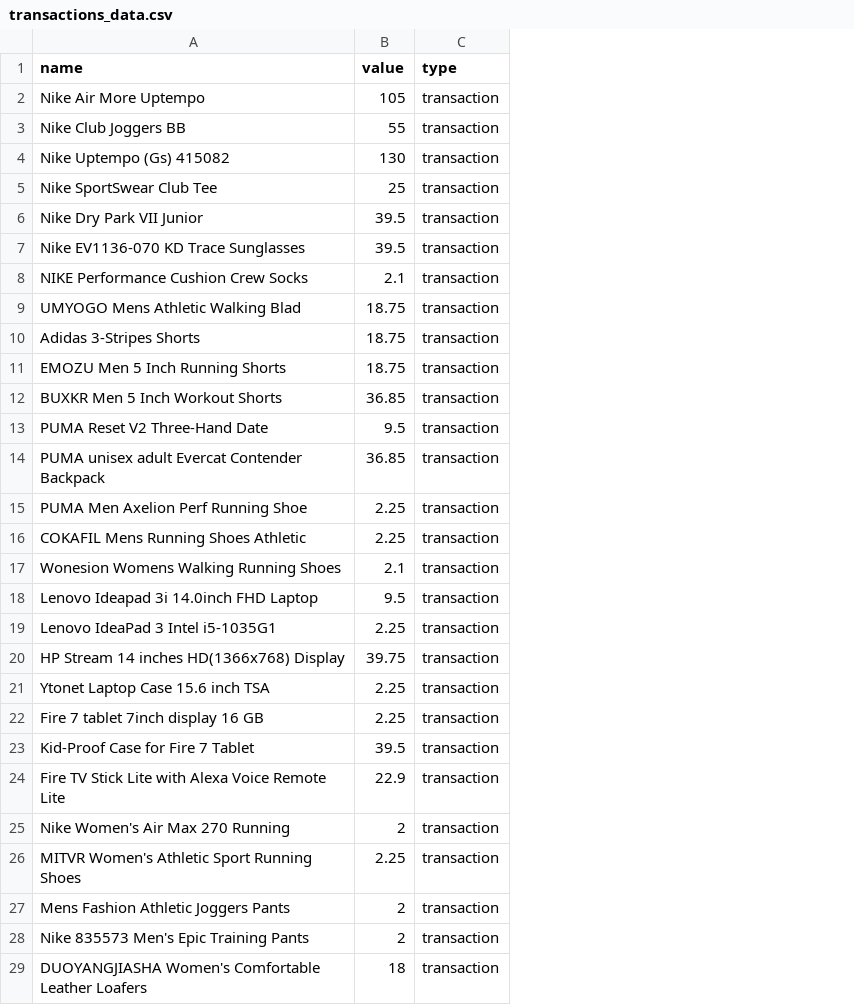
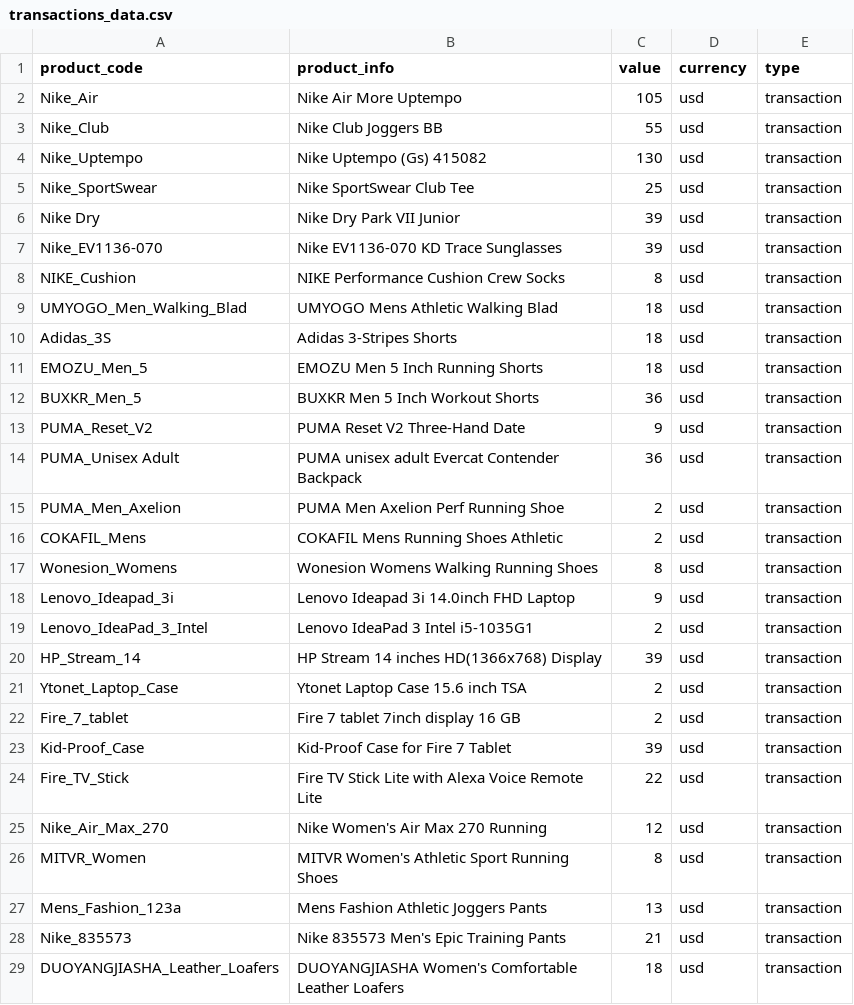
Before and after one commit to anjilinux/project-flask-mysql-nginx-, a CSV file: media/transactions_data.csv, drawn as a sheet; only a part is shown; addresses are those after the commit; the diff covers the shown part only; the diff names each change by its address in the sheet, - before the commit and + after, or states it on an @@ line.

```diff
--- a/media/transactions_data.csv
+++ b/media/transactions_data.csv
+column A (product_code), rows 2-29: Nike_Air | Nike_Club | Nike_Uptempo | Nike_SportSwear | Nike Dry | Nike_EV1136-070 | NIKE_Cushion | UMYOGO_Men_Walking_Blad | Adidas_3S | EMOZU_Men_5 | BUXKR_Men_5 | PUMA_Reset_V2 | PUMA_Unisex Adult | PUMA_Men_Axelion | COKAFIL_Mens | Wonesion_Womens | Lenovo_Ideapad_3i | Lenovo_IdeaPad_3_Intel | HP_Stream_14 | Ytonet_Laptop_Case | Fire_7_tablet | Kid-Proof_Case | Fire_TV_Stick | Nike_Air_Max_270 | MITVR_Women | Mens_Fashion_123a | Nike_835573 | DUOYANGJIASHA_Leather_Loafers
+column D (currency), rows 2-29: all usd
-B1: name
+B1: product_info
-C6:C7 (value): 39.5
+C6:C7 (value): 39
-C8 (value): 2.1
+C8 (value): 8
-C9:C11 (value): 18.75
+C9:C11 (value): 18
-C12 (value): 36.85
+C12 (value): 36
-C13 (value): 9.5
+C13 (value): 9
-C14 (value): 36.85
+C14 (value): 36
-C15:C16 (value): 2.25
+C15:C16 (value): 2
-C17 (value): 2.1
+C17 (value): 8
-C18 (value): 9.5
+C18 (value): 9
-C19 (value): 2.25
+C19 (value): 2
-C20 (value): 39.75
+C20 (value): 39
-C21:C22 (value): 2.25
+C21:C22 (value): 2
-C23 (value): 39.5
+C23 (value): 39
-C24 (value): 22.9
+C24 (value): 22
-C25 (value): 2
+C25 (value): 12
-C26 (value): 2.25
+C26 (value): 8
-C27 (value): 2
+C27 (value): 13
-C28 (value): 2
+C28 (value): 21
```
Also changed, not shown: 1 added row and 23 edited cells elsewhere in this file, 5 other files.
